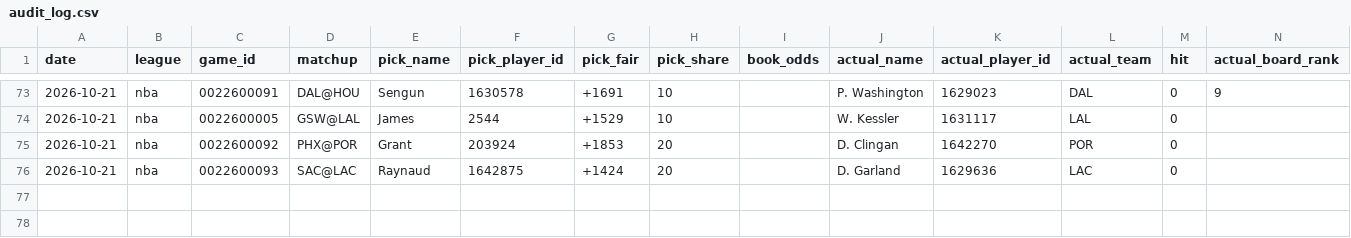
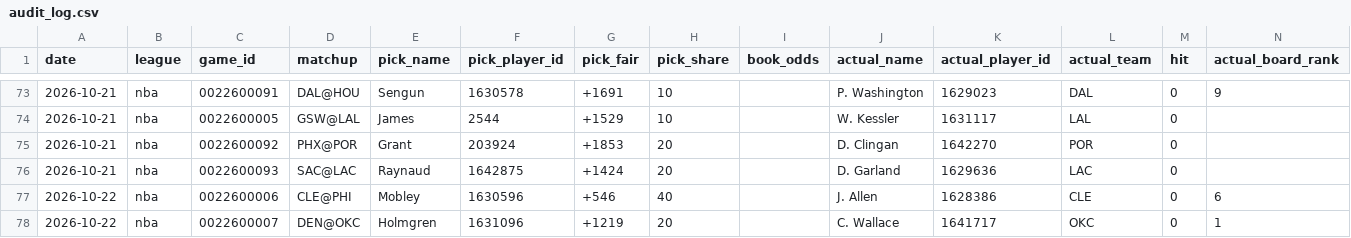
Before and after one commit to x60644/skyh00k, a CSV file: data/audit_log.csv, drawn as a sheet; only a part is shown, gaps mark what is left out.

Commit message:
auto: slate + audit Fri 10/23/2026 19:01:08.90

```diff
--- a/data/audit_log.csv
+++ b/data/audit_log.csv
@@ -76 +76,3 @@ date,league,game_id,matchup,pick_name,pick_player_id,pick_fair,pick_share,book_o
 2026-10-21,nba,0022600093,SAC@LAC,Raynaud,1642875,+1424,20,,D. Garland,1629636,LAC,0,
+2026-10-22,nba,0022600006,CLE@PHI,Mobley,1630596,+546,40,,J. Allen,1628386,CLE,0,6
+2026-10-22,nba,0022600007,DEN@OKC,Holmgren,1631096,+1219,20,,C. Wallace,1641717,OKC,0,1
```
Also changed, not shown: 3 other files.
